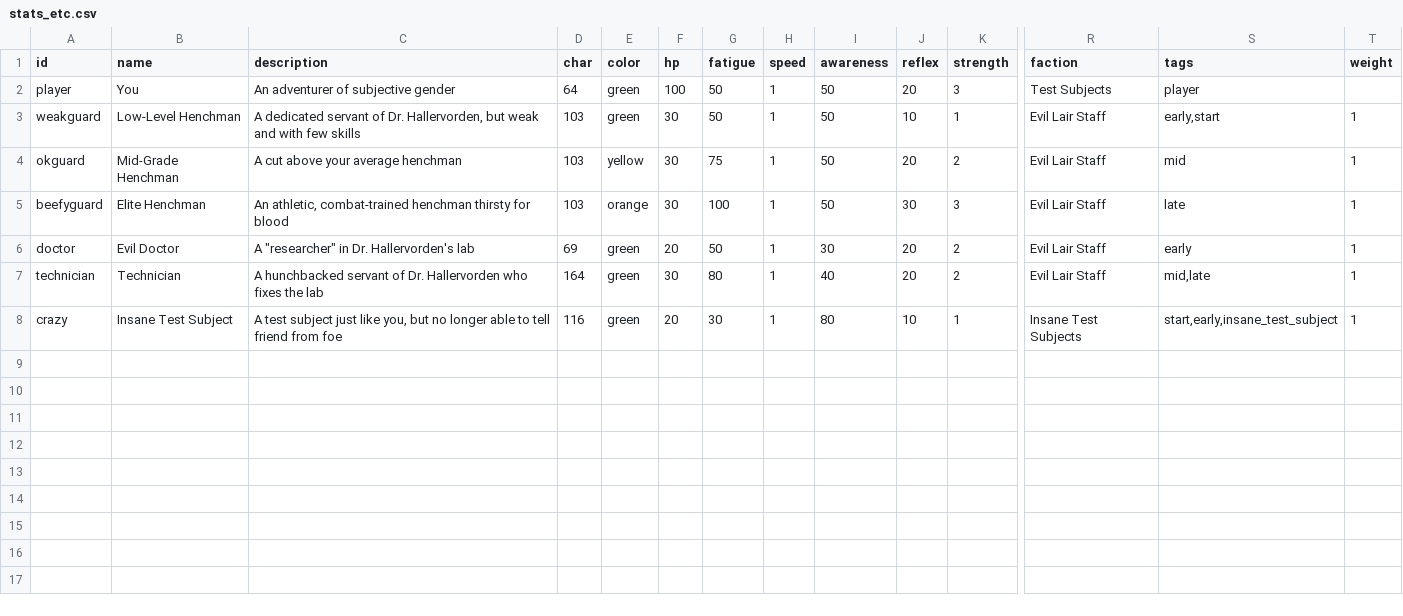
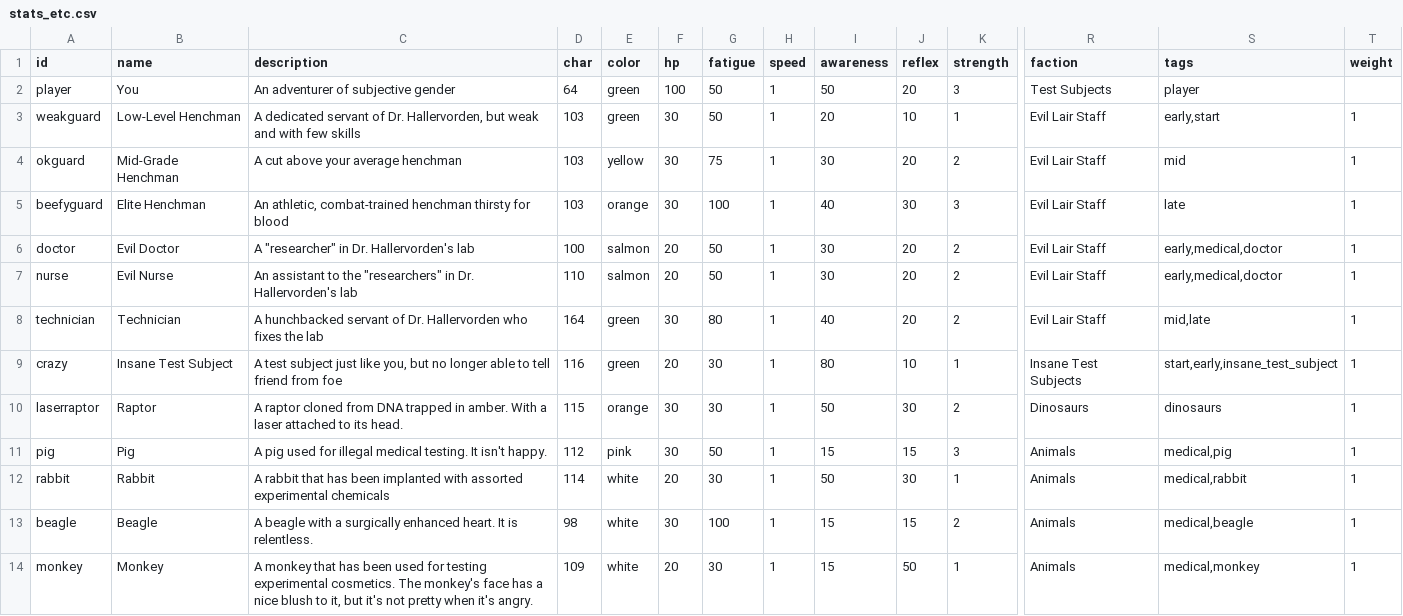
Before and after one commit to irskep/RogueKit, a CSV file: Resources/stats_etc.csv, drawn as a sheet; only a part is shown, gaps mark what is left out; rows hold the shown columns only; the diff names each change by its address in the sheet, - before the commit and + after, or states it on an @@ line.

```diff
--- a/Resources/stats_etc.csv
+++ b/Resources/stats_etc.csv
-I3 (awareness): 50
+I3 (awareness): 20
-I4 (awareness): 50
+I4 (awareness): 30
-I5 (awareness): 50
+I5 (awareness): 40
-D6 (char): 69
+D6 (char): 100
-E6 (color): green
+E6 (color): salmon
-S6 (tags): early
+S6 (tags): early,medical,doctor
+row 7: nurse | Evil Nurse | An assistant to the "researchers" in Dr. Hallervorden's lab | 110 | salmon | 20 | 50 | 1 | 30 | 20 | 2 | Evil Lair Staff | early,medical,doctor | 1
+row 10: laserraptor | Raptor | A raptor cloned from DNA trapped in amber. With a laser attached to its head. | 115 | orange | 30 | 30 | 1 | 50 | 30 | 2 | Dinosaurs | dinosaurs | 1
+row 11: pig | Pig | A pig used for illegal medical testing. It isn't happy. | 112 | pink | 30 | 50 | 1 | 15 | 15 | 3 | Animals | medical,pig | 1
+row 12: rabbit | Rabbit | A rabbit that has been implanted with assorted experimental chemicals | 114 | white | 20 | 30 | 1 | 50 | 30 | 1 | Animals | medical,rabbit | 1
+row 13: beagle | Beagle | A beagle with a surgically enhanced heart. It is relentless. | 98 | white | 30 | 100 | 1 | 15 | 15 | 2 | Animals | medical,beagle | 1
+row 14: monkey | Monkey | A monkey that has been used for testing experimental cosmetics. The monkey's face has a nice blush to it, but it's not pretty when it's angry. | 109 | white | 20 | 30 | 1 | 15 | 50 | 1 | Animals | medical,monkey | 1
```
Also changed, not shown: Resources/prefabs.csv, Resources/weapons.csv, 12 other files.
